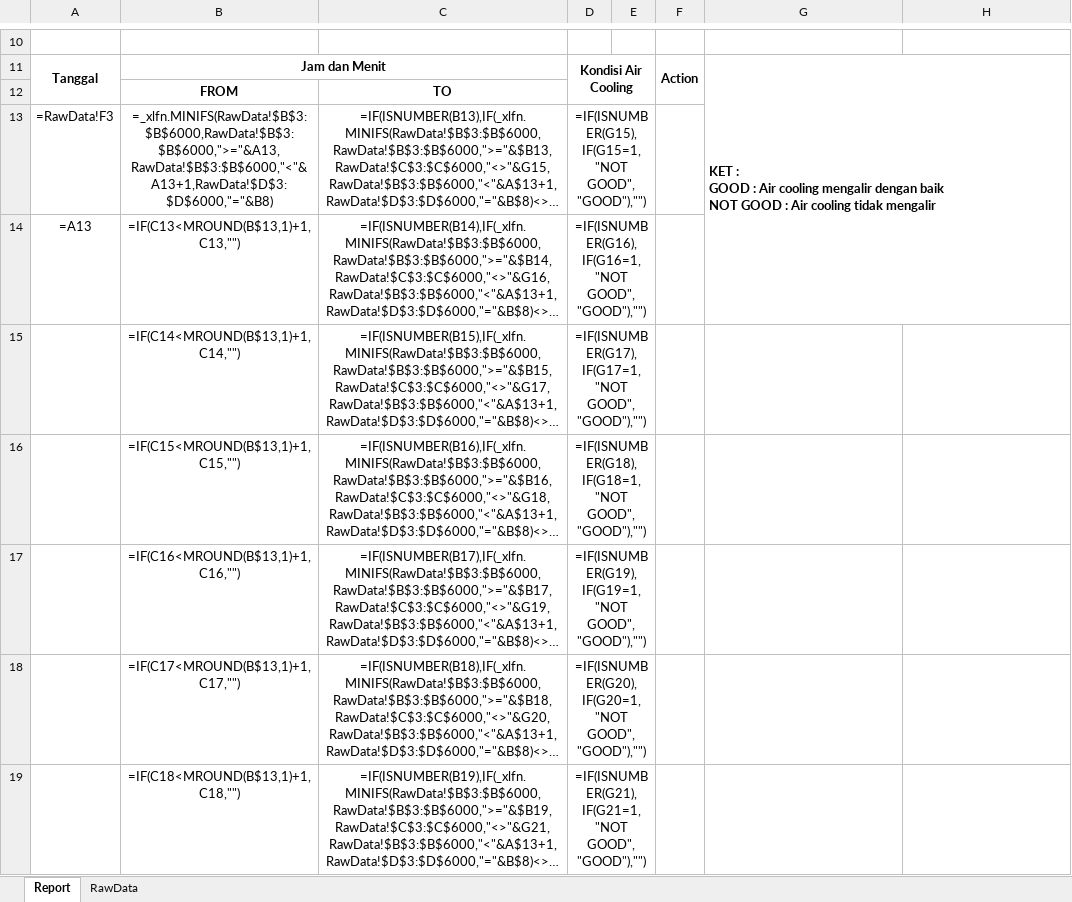
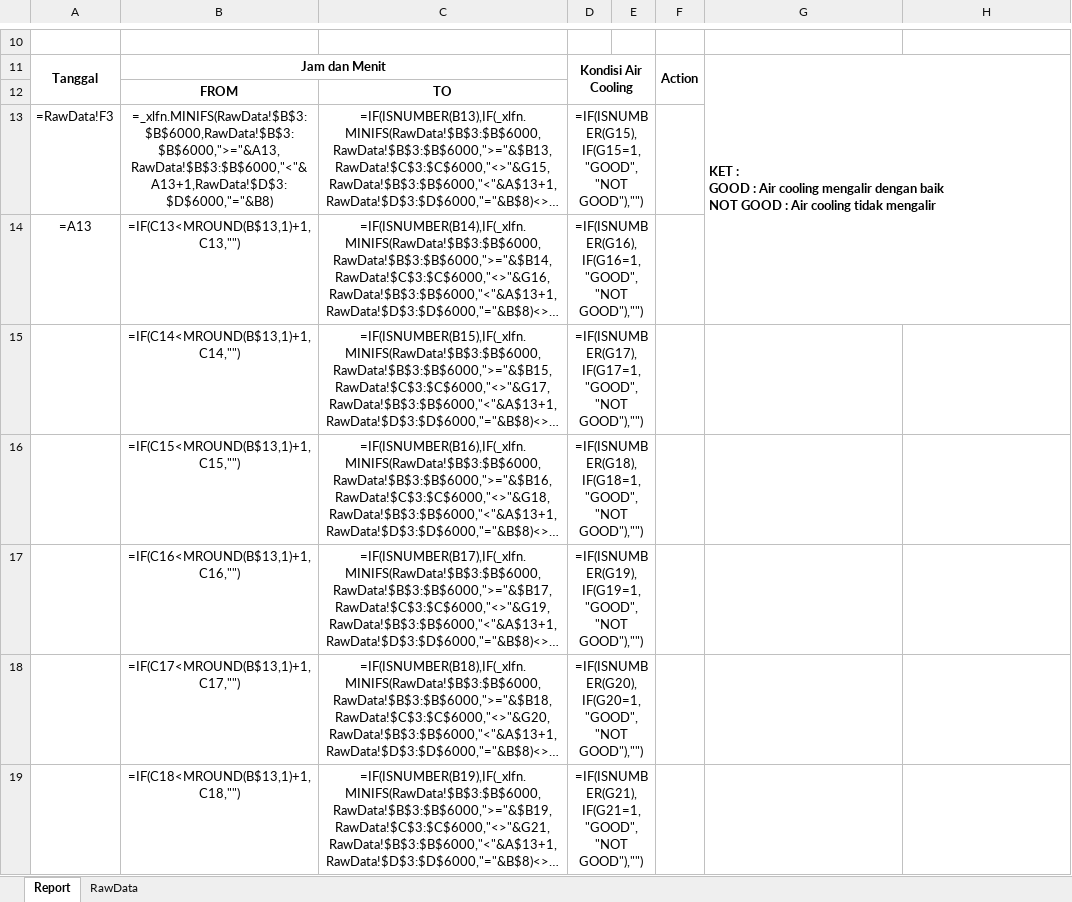
Before and after one commit to Inovasi-Otomasi/Excel-Reporting-kansai, an Excel workbook: Report/drycon.xlsx, sheet Report, drawn as a sheet; only a part is shown, gaps mark what is left out; long unchanged cells end in …; values as stored, in another font and other column widths than the file's, no borders; formulas are shown in place of their values; charts and pictures and conditional formats not drawn; the diff covers the shown part only; the diff names each change by its address in the sheet, - before the commit and + after, or states it on an @@ line.

Commit message:
update report template drycon

```diff
--- a/Report/drycon.xlsx (sheet Report)
+++ b/Report/drycon.xlsx (sheet Report)
-D13: =IF(ISNUMBER(G15),IF(G15=1,"NOT GOOD","GOOD"),"")
+D13: =IF(ISNUMBER(G15),IF(G15=1,"GOOD","NOT GOOD"),"")
-D14: =IF(ISNUMBER(G16),IF(G16=1,"NOT GOOD","GOOD"),"")
+D14: =IF(ISNUMBER(G16),IF(G16=1,"GOOD","NOT GOOD"),"")
-D15: =IF(ISNUMBER(G17),IF(G17=1,"NOT GOOD","GOOD"),"")
+D15: =IF(ISNUMBER(G17),IF(G17=1,"GOOD","NOT GOOD"),"")
-D16: =IF(ISNUMBER(G18),IF(G18=1,"NOT GOOD","GOOD"),"")
+D16: =IF(ISNUMBER(G18),IF(G18=1,"GOOD","NOT GOOD"),"")
-D17: =IF(ISNUMBER(G19),IF(G19=1,"NOT GOOD","GOOD"),"")
+D17: =IF(ISNUMBER(G19),IF(G19=1,"GOOD","NOT GOOD"),"")
-D18: =IF(ISNUMBER(G20),IF(G20=1,"NOT GOOD","GOOD"),"")
+D18: =IF(ISNUMBER(G20),IF(G20=1,"GOOD","NOT GOOD"),"")
-D19: =IF(ISNUMBER(G21),IF(G21=1,"NOT GOOD","GOOD"),"")
+D19: =IF(ISNUMBER(G21),IF(G21=1,"GOOD","NOT GOOD"),"")
```
Also changed, not shown: 18 edited cells elsewhere in this sheet.
